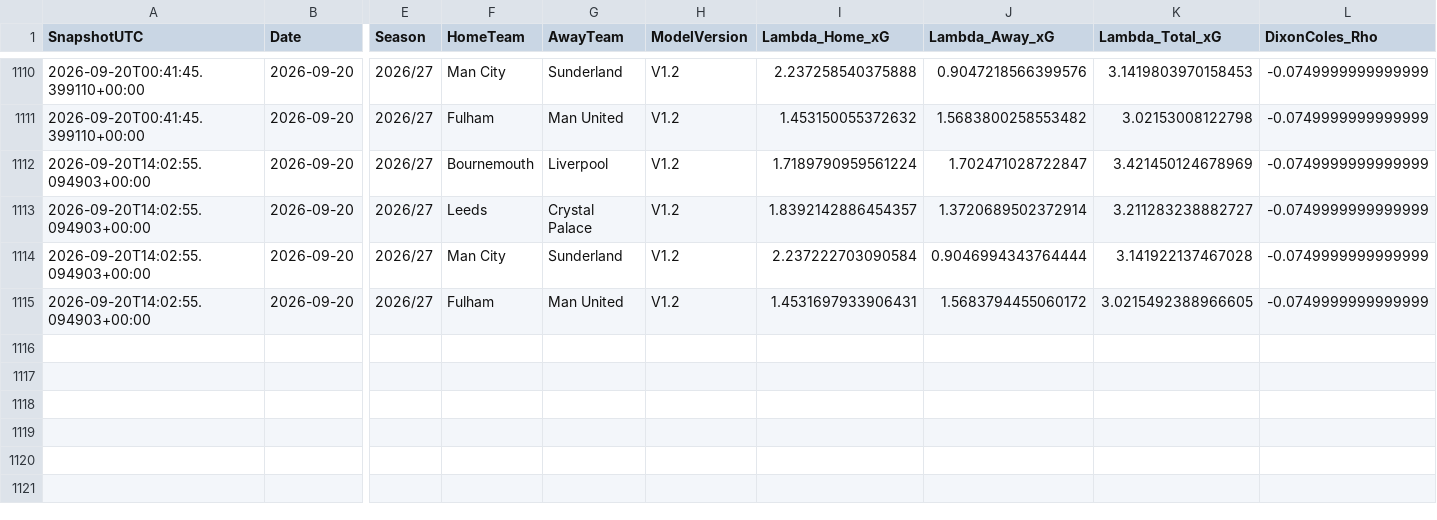
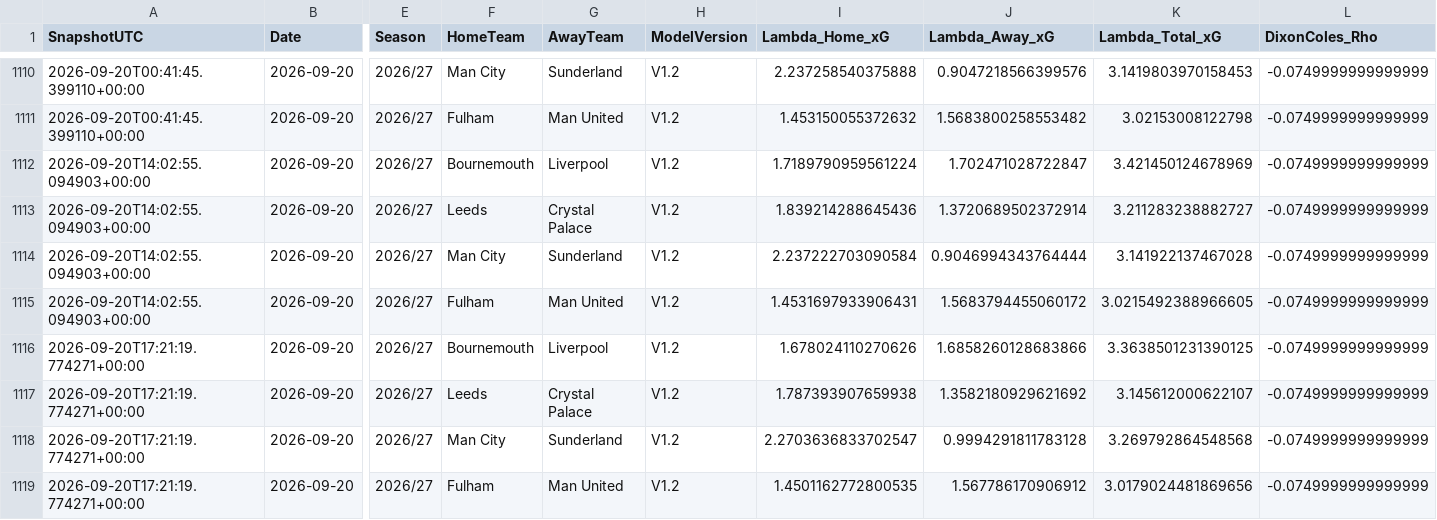
Before and after one commit to mkcesc1988/epl-prediction-engine, a CSV file: data/history/prediction_history.csv, drawn as a sheet; only a part is shown, gaps mark what is left out; rows hold the shown columns only; the diff names each change by its address in the sheet, - before the commit and + after, or states it on an @@ line.

```diff
--- a/data/history/prediction_history.csv
+++ b/data/history/prediction_history.csv
-I1113 (Lambda_Home_xG): 1.8392142886454357
+I1113 (Lambda_Home_xG): 1.839214288645436
+row 1116: 2026-09-20T17:21:19.774271+00:00 | 2026-09-20 | 2026/27 | Bournemouth | Liverpool | V1.2 | 1.678024110270626 | 1.6858260128683866 | 3.3638501231390125 | -0.0749999999999999
+row 1117: 2026-09-20T17:21:19.774271+00:00 | 2026-09-20 | 2026/27 | Leeds | Crystal Palace | V1.2 | 1.787393907659938 | 1.3582180929621692 | 3.145612000622107 | -0.0749999999999999
+row 1118: 2026-09-20T17:21:19.774271+00:00 | 2026-09-20 | 2026/27 | Man City | Sunderland | V1.2 | 2.2703636833702547 | 0.9994291811783128 | 3.269792864548568 | -0.0749999999999999
+row 1119: 2026-09-20T17:21:19.774271+00:00 | 2026-09-20 | 2026/27 | Fulham | Man United | V1.2 | 1.4501162772800535 | 1.567786170906912 | 3.0179024481869656 | -0.0749999999999999
```
Also changed, not shown: data/history/market_comparison_history.csv, data/processed/extreme_edge_audit_latest.csv, 12 other files.
